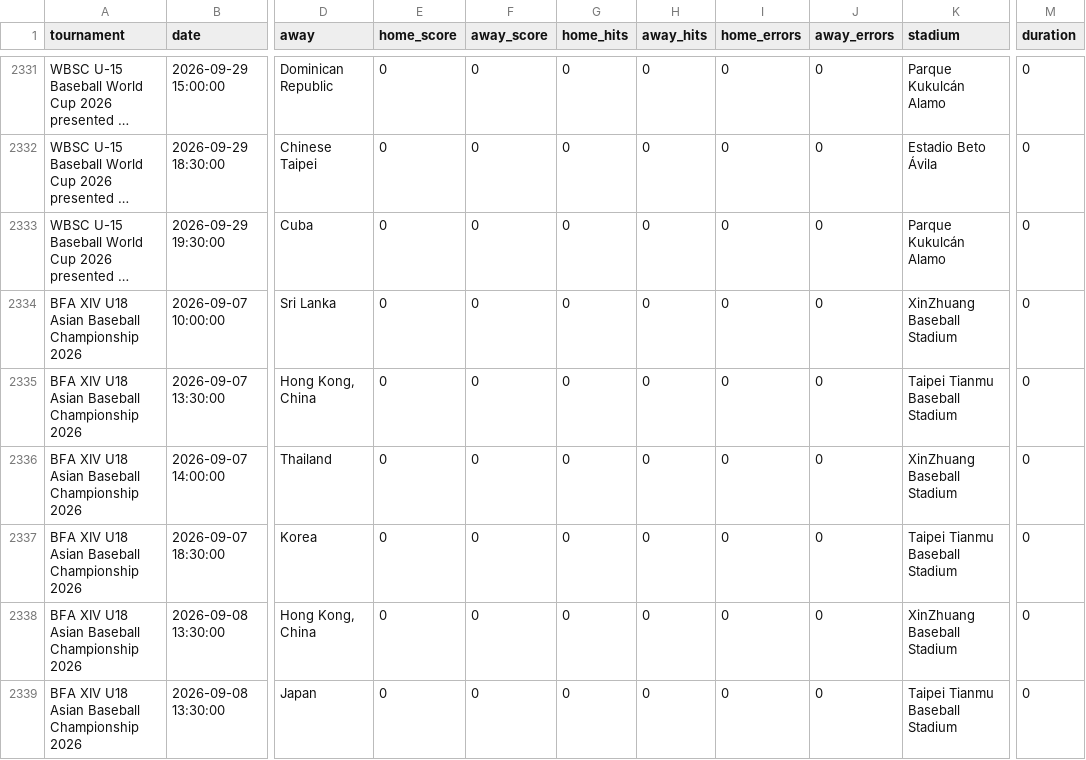
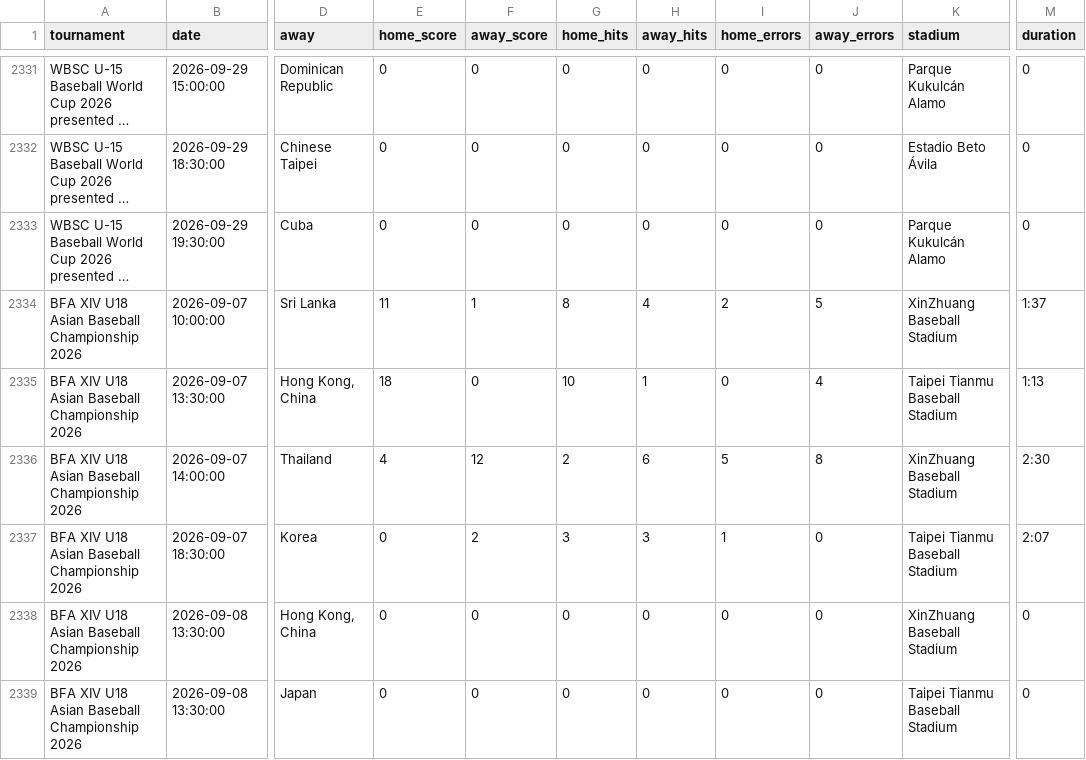
Before and after one commit to cafei-n/baseball_world, a CSV file: data/wbsc_results.csv, drawn as a sheet; only a part is shown, gaps mark what is left out; long unchanged cells end in …; the diff covers the shown part only; the diff names each change by its address in the sheet, - before the commit and + after, or states it on an @@ line.

```diff
--- a/data/wbsc_results.csv
+++ b/data/wbsc_results.csv
-E2334 (home_score): 0
+E2334 (home_score): 11
-F2334 (away_score): 0
+F2334 (away_score): 1
-G2334 (home_hits): 0
+G2334 (home_hits): 8
-H2334 (away_hits): 0
+H2334 (away_hits): 4
-I2334 (home_errors): 0
+I2334 (home_errors): 2
-J2334 (away_errors): 0
+J2334 (away_errors): 5
-M2334 (duration): 0
+M2334 (duration): 1:37
-E2335 (home_score): 0
+E2335 (home_score): 18
-G2335 (home_hits): 0
+G2335 (home_hits): 10
-H2335 (away_hits): 0
+H2335 (away_hits): 1
-J2335 (away_errors): 0
+J2335 (away_errors): 4
-M2335 (duration): 0
+M2335 (duration): 1:13
-E2336 (home_score): 0
+E2336 (home_score): 4
-F2336 (away_score): 0
+F2336 (away_score): 12
-G2336 (home_hits): 0
+G2336 (home_hits): 2
-H2336 (away_hits): 0
+H2336 (away_hits): 6
-I2336 (home_errors): 0
+I2336 (home_errors): 5
-J2336 (away_errors): 0
+J2336 (away_errors): 8
-M2336 (duration): 0
+M2336 (duration): 2:30
-F2337 (away_score): 0
+F2337 (away_score): 2
-G2337 (home_hits): 0
+G2337 (home_hits): 3
-H2337 (away_hits): 0
+H2337 (away_hits): 3
-I2337 (home_errors): 0
+I2337 (home_errors): 1
-M2337 (duration): 0
+M2337 (duration): 2:07
```
Also changed, not shown: 10 removed rows elsewhere in this file, data/scraped_events.csv.
